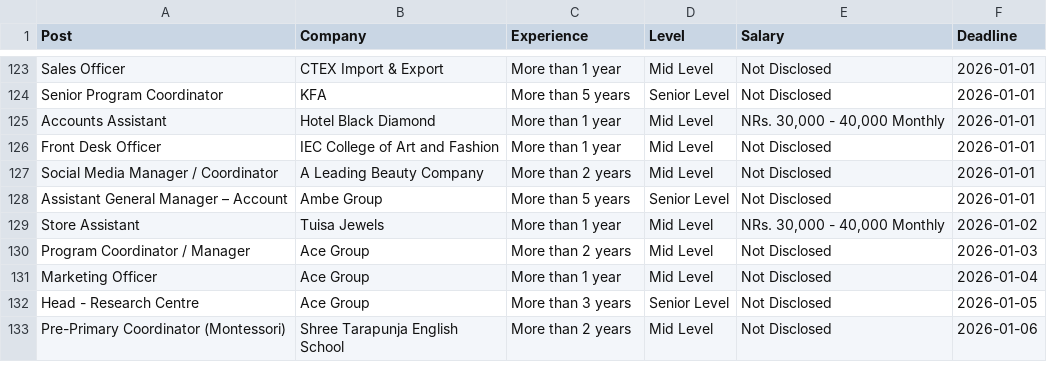
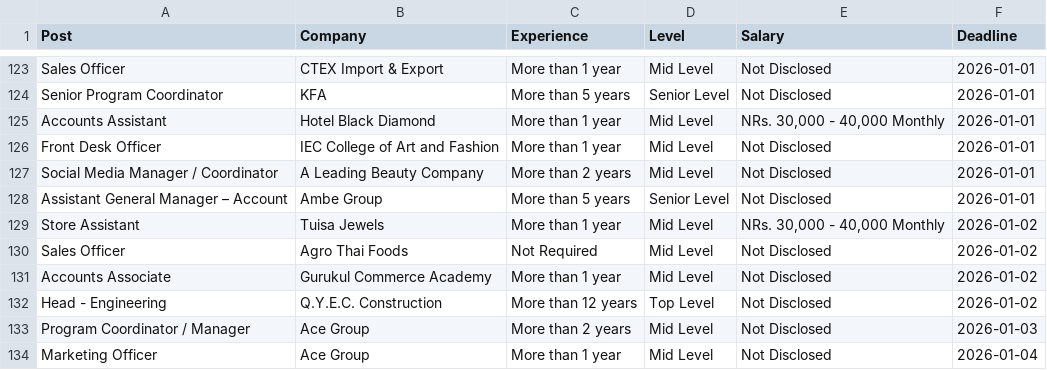
Before and after one commit to dpm24800/merojob-top-jobs-scraper, a CSV file: data/by_deadline.csv, drawn as a sheet; only a part is shown, gaps mark what is left out; the shorter side is filled out with more unchanged rows; the diff names each change by its address in the sheet, - before the commit and + after, or states it on an @@ line.

```diff
--- a/data/by_deadline.csv
+++ b/data/by_deadline.csv
+row 130: Sales Officer | Agro Thai Foods | Not Required | Mid Level | Not Disclosed | 2026-01-02
+row 131: Accounts Associate | Gurukul Commerce Academy | More than 1 year | Mid Level | Not Disclosed | 2026-01-02
+row 132: Head - Engineering | Q.Y.E.C. Construction | More than 12 years | Top Level | Not Disclosed | 2026-01-02
```
Also changed, not shown: data/top_jobs.csv.
